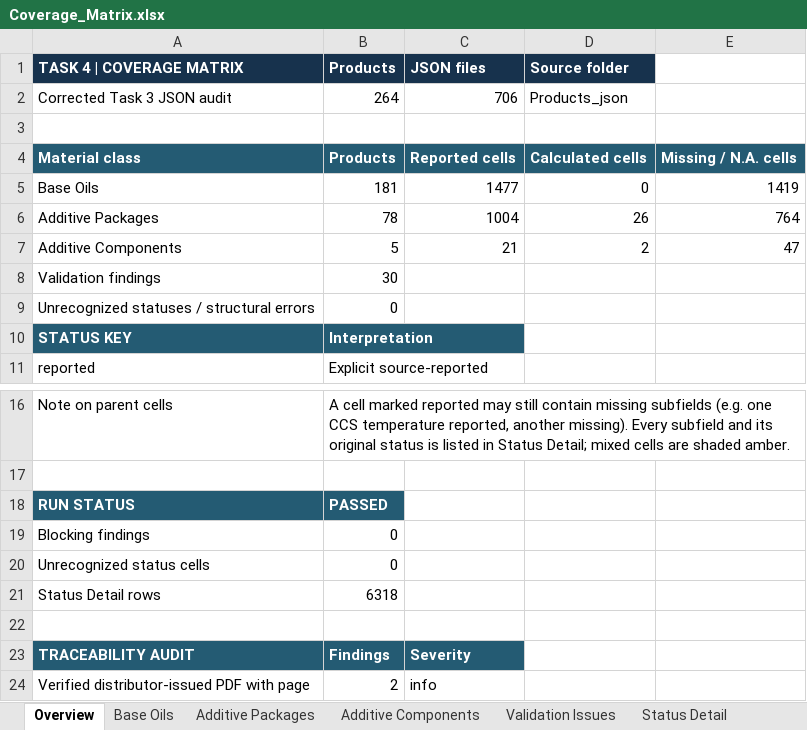
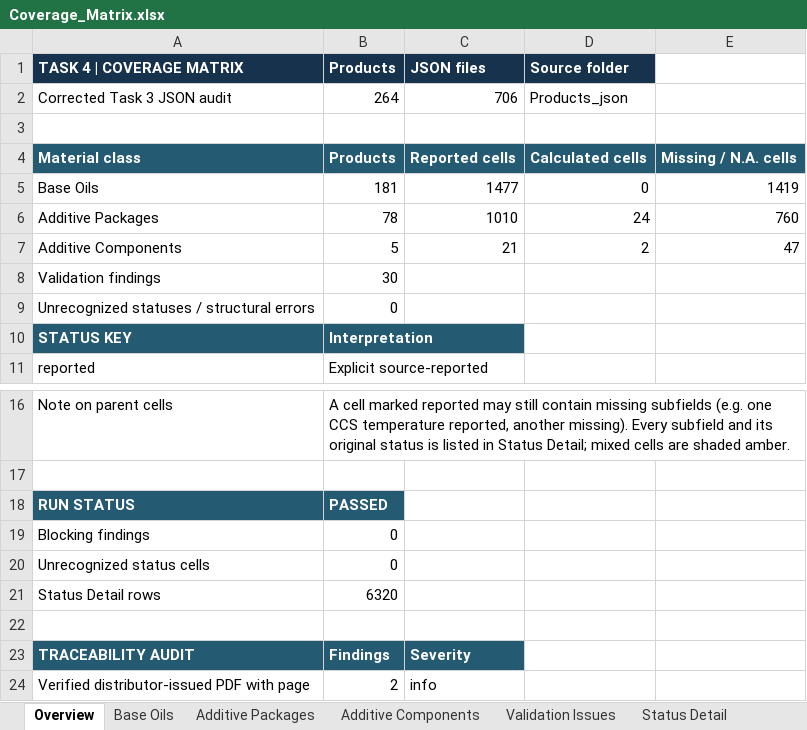
Before and after one commit to alaaahmadd182-lab/Smart-formulator-project, an Excel workbook: Coverage_Matrix.xlsx, sheet Overview, drawn as a sheet; only a part is shown, gaps mark what is left out; values as stored, in another font and other column widths than the file's, no borders; the diff names each change by its address in the sheet, - before the commit and + after, or states it on an @@ line.

```diff
--- a/Coverage_Matrix.xlsx (sheet Overview)
+++ b/Coverage_Matrix.xlsx (sheet Overview)
-C6 (JSON files): 1004
+C6 (JSON files): 1010
-D6 (Source folder): 26
+D6 (Source folder): 24
-E6: 764
+E6: 760
-B21 (Products): 6318
+B21 (Products): 6320
```
Also changed, not shown: sheet Status Detail, sheet Additive Packages, 7 other files.
